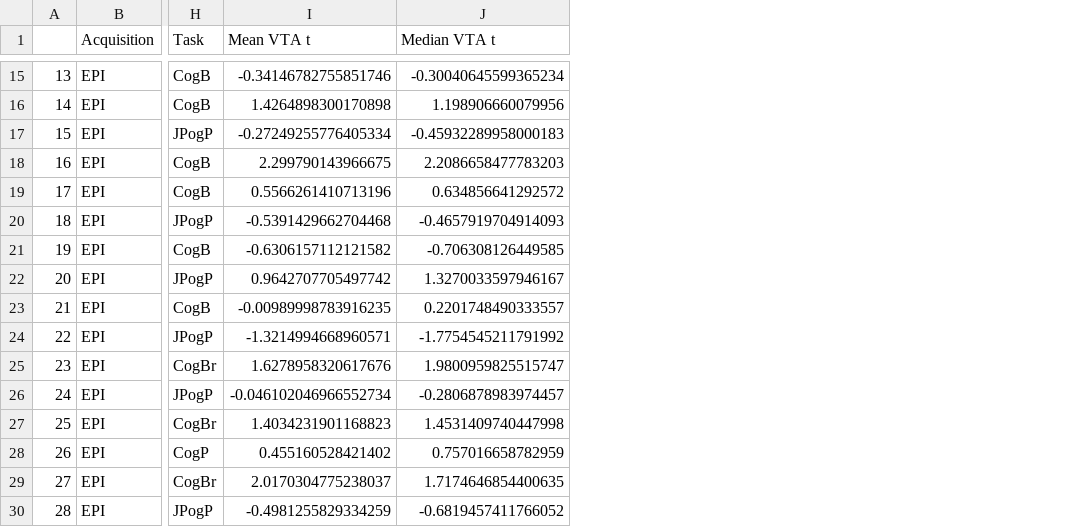
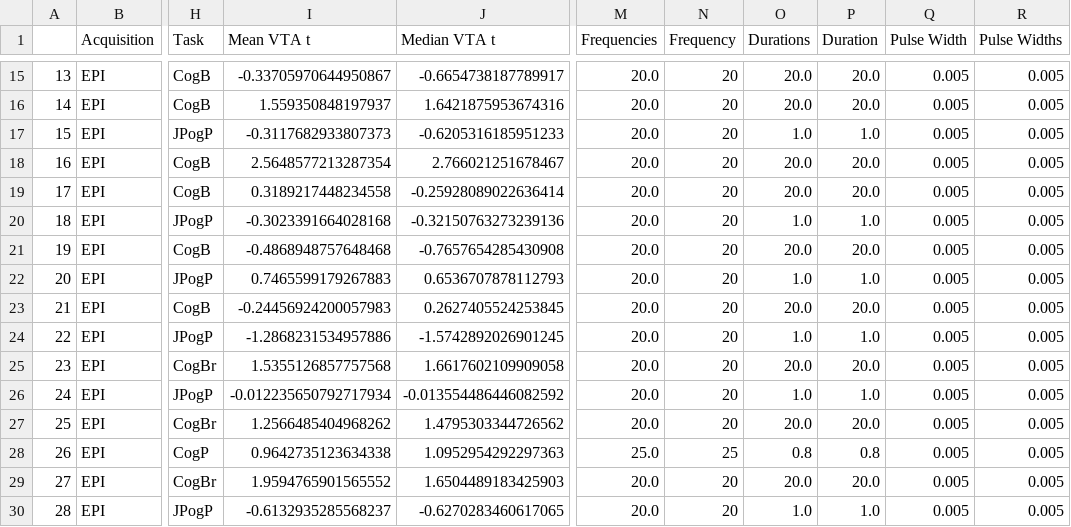
Before and after one commit to asmacdo/opfvta, a CSV file: data/functional_t.csv, drawn as a sheet; only a part is shown, gaps mark what is left out; the diff covers the shown part only; the diff names each change by its address in the sheet, - before the commit and + after, or states it on an @@ line.

```diff
--- a/data/functional_t.csv
+++ b/data/functional_t.csv
+column M (Frequencies), rows 15-30: 20.0 | 20.0 | 20.0 | 20.0 | 20.0 | 20.0 | 20.0 | 20.0 | 20.0 | 20.0 | 20.0 | 20.0 | 20.0 | 25.0 | 20.0 | 20.0
+column N (Frequency), rows 15-30: 20 | 20 | 20 | 20 | 20 | 20 | 20 | 20 | 20 | 20 | 20 | 20 | 20 | 25 | 20 | 20
+column O (Durations), rows 15-30: 20.0 | 20.0 | 1.0 | 20.0 | 20.0 | 1.0 | 20.0 | 1.0 | 20.0 | 1.0 | 20.0 | 1.0 | 20.0 | 0.8 | 20.0 | 1.0
+column P (Duration), rows 15-30: 20.0 | 20.0 | 1.0 | 20.0 | 20.0 | 1.0 | 20.0 | 1.0 | 20.0 | 1.0 | 20.0 | 1.0 | 20.0 | 0.8 | 20.0 | 1.0
+column Q (Pulse Width), rows 15-30: all 0.005
+column R (Pulse Widths), rows 15-30: all 0.005
-I15 (Mean VTA t): -0.34146782755851746
+I15 (Mean VTA t): -0.33705970644950867
-J15 (Median VTA t): -0.30040645599365234
+J15 (Median VTA t): -0.6654738187789917
-I16 (Mean VTA t): 1.4264898300170898
+I16 (Mean VTA t): 1.559350848197937
-J16 (Median VTA t): 1.198906660079956
+J16 (Median VTA t): 1.6421875953674316
-I17 (Mean VTA t): -0.27249255776405334
+I17 (Mean VTA t): -0.3117682933807373
-J17 (Median VTA t): -0.45932289958000183
+J17 (Median VTA t): -0.6205316185951233
-I18 (Mean VTA t): 2.299790143966675
+I18 (Mean VTA t): 2.5648577213287354
-J18 (Median VTA t): 2.2086658477783203
+J18 (Median VTA t): 2.766021251678467
-I19 (Mean VTA t): 0.5566261410713196
+I19 (Mean VTA t): 0.3189217448234558
-J19 (Median VTA t): 0.634856641292572
+J19 (Median VTA t): -0.25928089022636414
-I20 (Mean VTA t): -0.5391429662704468
+I20 (Mean VTA t): -0.3023391664028168
-J20 (Median VTA t): -0.4657919704914093
+J20 (Median VTA t): -0.32150763273239136
-I21 (Mean VTA t): -0.6306157112121582
+I21 (Mean VTA t): -0.4868948757648468
-J21 (Median VTA t): -0.706308126449585
+J21 (Median VTA t): -0.7657654285430908
-I22 (Mean VTA t): 0.9642707705497742
+I22 (Mean VTA t): 0.7465599179267883
-J22 (Median VTA t): 1.3270033597946167
+J22 (Median VTA t): 0.6536707878112793
-I23 (Mean VTA t): -0.00989998783916235
+I23 (Mean VTA t): -0.24456924200057983
-J23 (Median VTA t): 0.2201748490333557
+J23 (Median VTA t): 0.2627405524253845
-I24 (Mean VTA t): -1.3214994668960571
+I24 (Mean VTA t): -1.2868231534957886
-J24 (Median VTA t): -1.7754545211791992
+J24 (Median VTA t): -1.5742892026901245
-I25 (Mean VTA t): 1.6278958320617676
+I25 (Mean VTA t): 1.5355126857757568
-J25 (Median VTA t): 1.9800959825515747
+J25 (Median VTA t): 1.6617602109909058
-I26 (Mean VTA t): -0.046102046966552734
+I26 (Mean VTA t): -0.012235650792717934
-J26 (Median VTA t): -0.2806878983974457
+J26 (Median VTA t): -0.013554486446082592
-I27 (Mean VTA t): 1.4034231901168823
+I27 (Mean VTA t): 1.2566485404968262
-J27 (Median VTA t): 1.4531409740447998
+J27 (Median VTA t): 1.4795303344726562
-I28 (Mean VTA t): 0.455160528421402
+I28 (Mean VTA t): 0.9642735123634338
-J28 (Median VTA t): 0.757016658782959
+J28 (Median VTA t): 1.0952954292297363
-I29 (Mean VTA t): 2.0170304775238037
+I29 (Mean VTA t): 1.9594765901565552
-J29 (Median VTA t): 1.7174646854400635
+J29 (Median VTA t): 1.6504489183425903
-I30 (Mean VTA t): -0.4981255829334259
+I30 (Mean VTA t): -0.6132935285568237
-J30 (Median VTA t): -0.6819457411766052
+J30 (Median VTA t): -0.6270283460617065
```
Also changed, not shown: 112 edited cells elsewhere in this file, data/functional_significance.csv, 1 other file.
